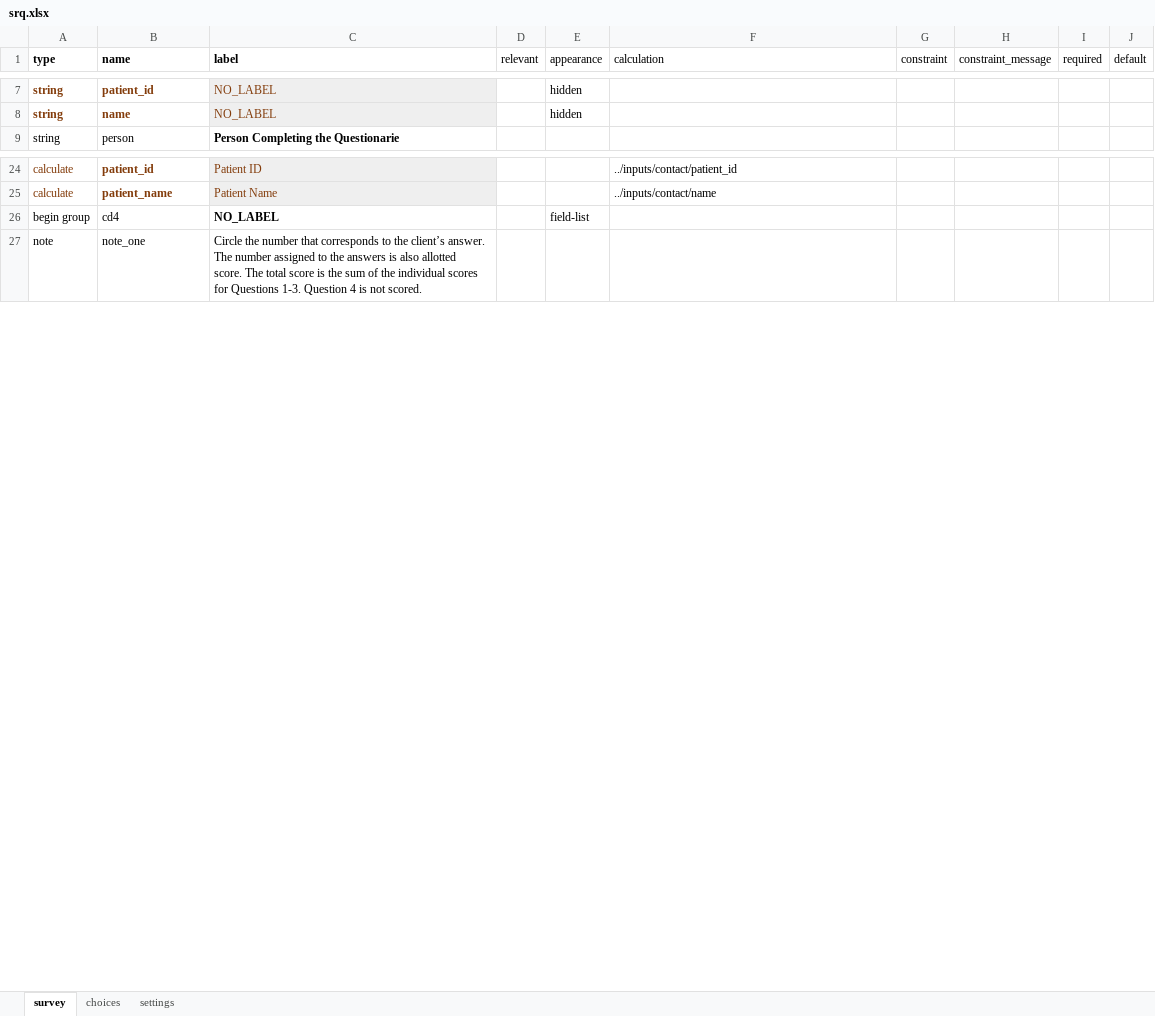
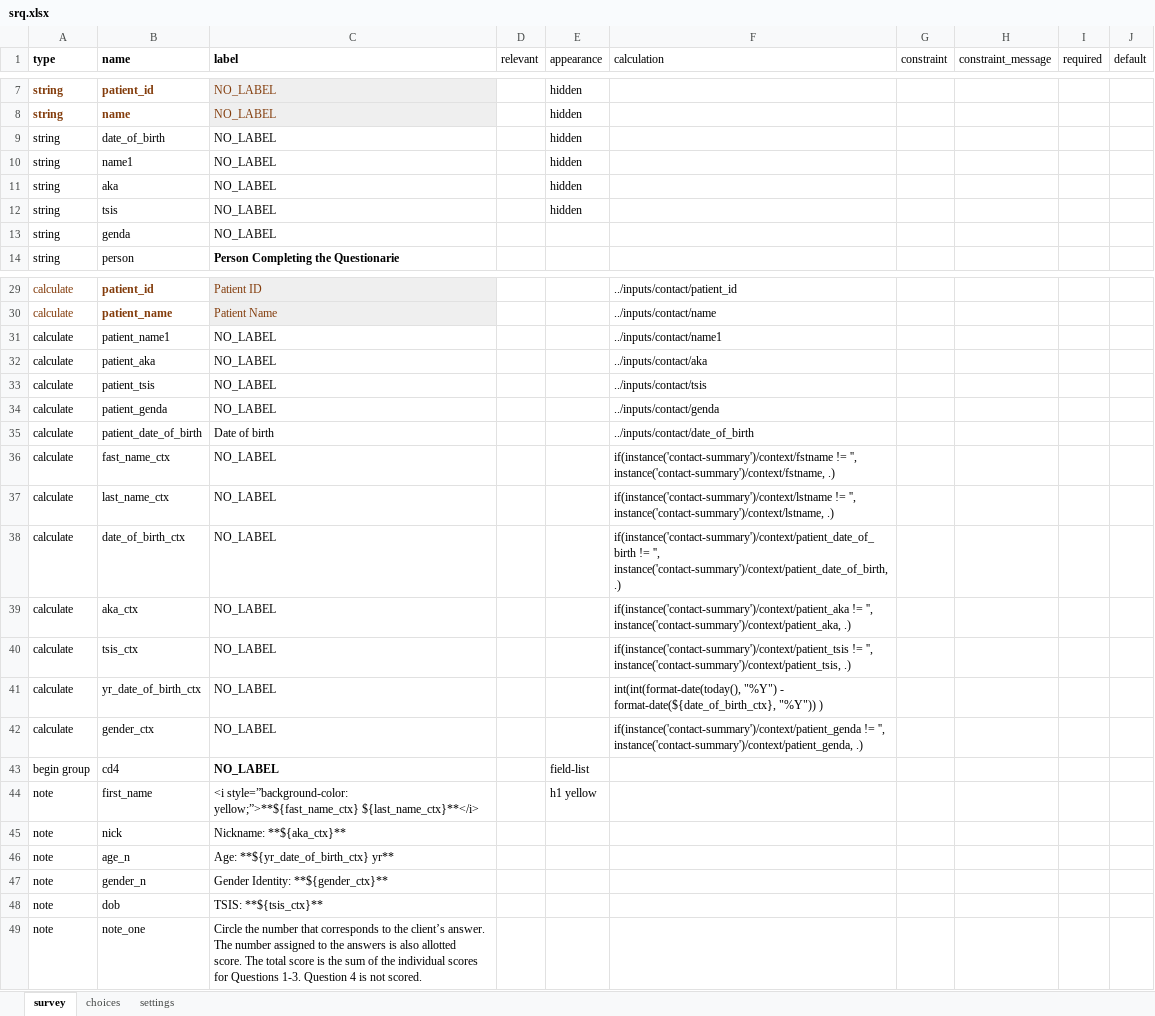
Before and after one commit to gitcliff/mydhi-cht-config, an Excel workbook: config/forms/app/srq.xlsx, sheet survey, drawn as a sheet; only a part is shown, gaps mark what is left out; values as stored, in another font and other column widths than the file's, no borders; charts and pictures not drawn; the diff names each change by its address in the sheet, - before the commit and + after, or states it on an @@ line.

Commit message:
auto:add patient identifier card in the srq form

```diff
--- a/config/forms/app/srq.xlsx (sheet survey)
+++ b/config/forms/app/srq.xlsx (sheet survey)
+row 9: string | date_of_birth | NO_LABEL |  | hidden
+row 10: string | name1 | NO_LABEL |  | hidden
+row 11: string | aka | NO_LABEL |  | hidden
+row 12: string | tsis | NO_LABEL |  | hidden
+row 13: string | genda | NO_LABEL
+row 31: calculate | patient_name1 | NO_LABEL |  |  | ../inputs/contact/name1
+row 32: calculate | patient_aka | NO_LABEL |  |  | ../inputs/contact/aka
+row 33: calculate | patient_tsis | NO_LABEL |  |  | ../inputs/contact/tsis
+row 34: calculate | patient_genda | NO_LABEL |  |  | ../inputs/contact/genda
+row 35: calculate | patient_date_of_birth | Date of birth |  |  | ../inputs/contact/date_of_birth
+row 36: calculate | fast_name_ctx | NO_LABEL |  |  | if(instance('contact-summary')/context/fstname != '', instance('contact-summary')/context/fstname, .)
+row 37: calculate | last_name_ctx | NO_LABEL |  |  | if(instance('contact-summary')/context/lstname != '', instance('contact-summary')/context/lstname, .)
+row 38: calculate | date_of_birth_ctx | NO_LABEL |  |  | if(instance('contact-summary')/context/patient_date_of_birth != '', instance('contact-summary')/context/patient_date_of_birth, .)
+row 39: calculate | aka_ctx | NO_LABEL |  |  | if(instance('contact-summary')/context/patient_aka != '', instance('contact-summary')/context/patient_aka, .)
+row 40: calculate | tsis_ctx | NO_LABEL |  |  | if(instance('contact-summary')/context/patient_tsis != '', instance('contact-summary')/context/patient_tsis, .)
+row 41: calculate | yr_date_of_birth_ctx | NO_LABEL |  |  | int(int(format-date(today(), "%Y") - format-date(${date_of_birth_ctx}, "%Y")) )
+row 42: calculate | gender_ctx | NO_LABEL |  |  | if(instance('contact-summary')/context/patient_genda != '', instance('contact-summary')/context/patient_genda, .)
+row 44: note | first_name | <i style=”background-color: yellow;”>**${fast_name_ctx} ${last_name_ctx}**</i> |  | h1 yellow
+row 45: note | nick | Nickname: **${aka_ctx}**
+row 46: note | age_n | Age: **${yr_date_of_birth_ctx} yr**
+row 47: note | gender_n | Gender Identity: **${gender_ctx}**
+row 48: note | dob | TSIS: **${tsis_ctx}**
```
Also changed, not shown: 1 other file.
